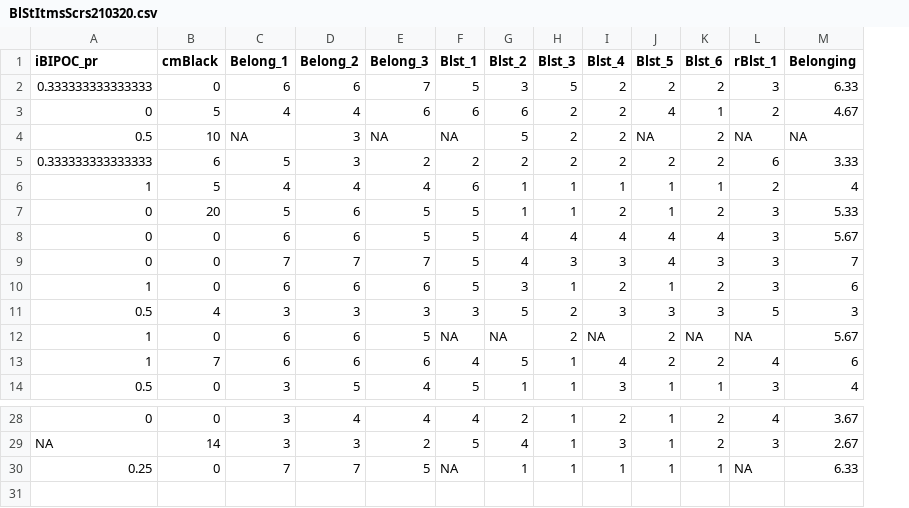
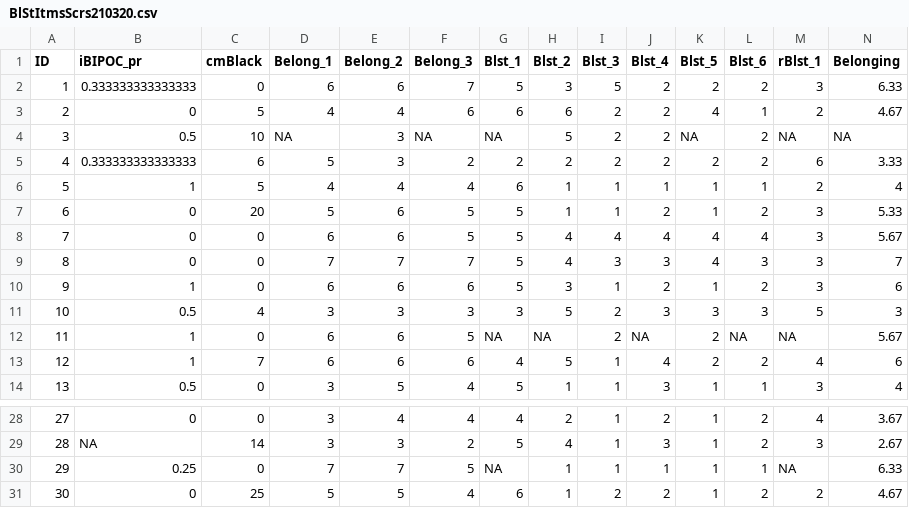
Before and after one commit to obrience6/ReC_MultivariateModeling, a CSV file: BlStItmsScrs210320.csv, drawn as a sheet; only a part is shown, gaps mark what is left out; rows hold the shown columns only; the diff names each change by its address in the sheet, - before the commit and + after, or states it on an @@ line.

```diff
--- a/BlStItmsScrs210320.csv
+++ b/BlStItmsScrs210320.csv
+column A (ID), rows 2-14: 1 | 2 | 3 | 4 | 5 | 6 | 7 | 8 | 9 | 10 | 11 | 12 | 13; rows 28-30: 27 | 28 | 29
+row 31: 30 | 0 | 25 | 5 | 5 | 4 | 6 | 1 | 2 | 2 | 1 | 2 | 2 | 4.67
```
Also changed, not shown: BlackStntsModel210318.csv, mice_out.csv, 39 other files.
